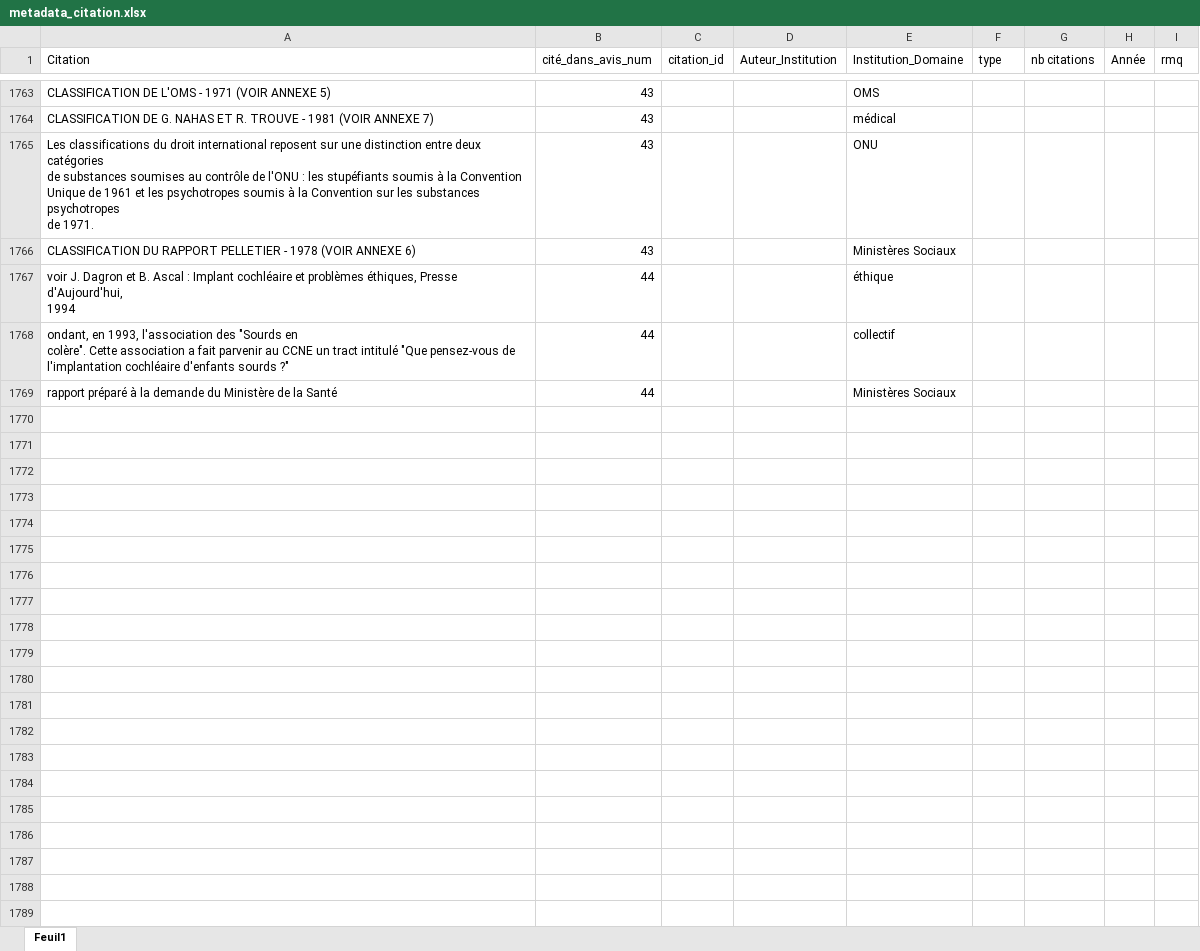
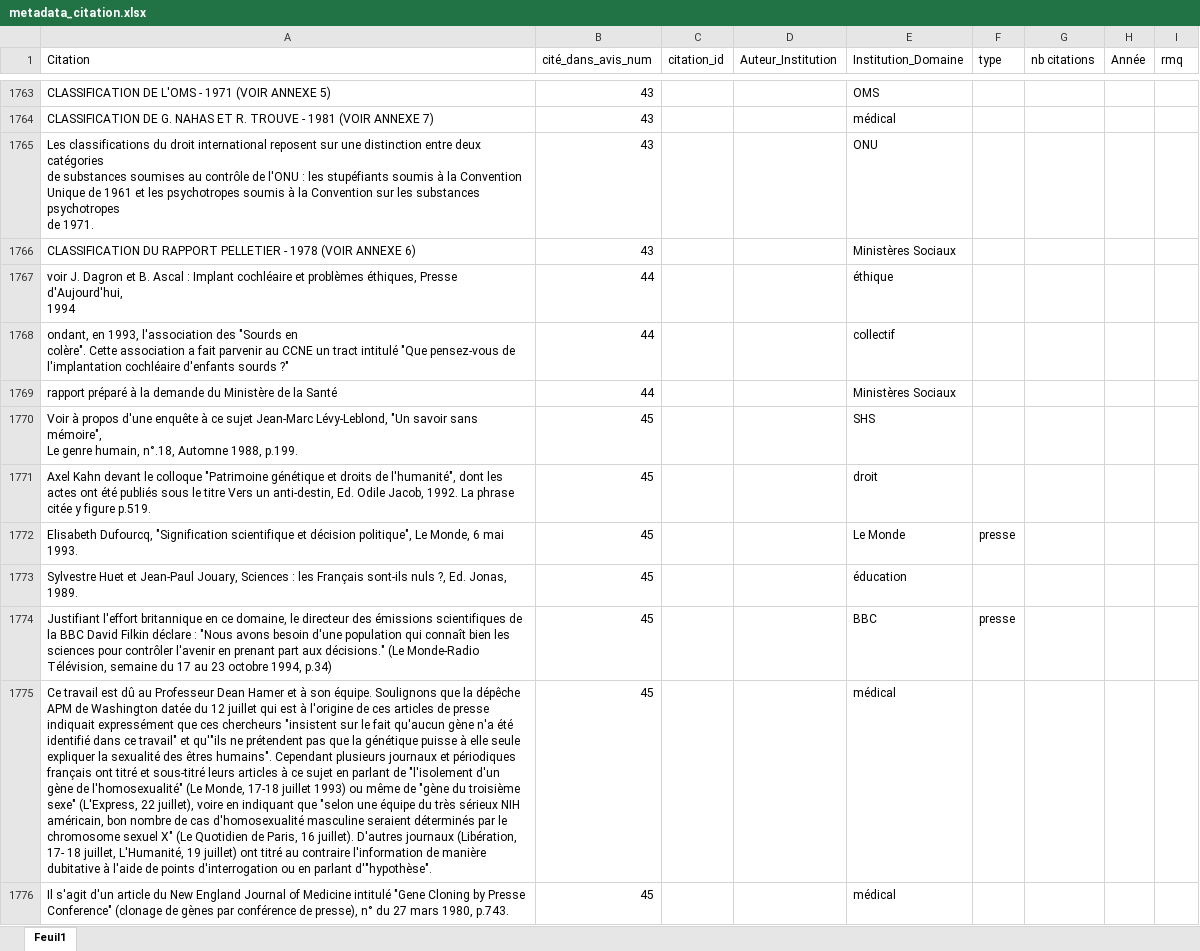
Before and after one commit to LeoMaurice/CCNE, an Excel workbook: data/raw/collected_metadata/metadata_citation.xlsx, sheet Feuil1, drawn as a sheet; only a part is shown, gaps mark what is left out; values as stored, in another font and other column widths than the file's, no borders; ↵ is a line break in a cell; the diff covers the shown part only; the diff names each change by its address in the sheet, - before the commit and + after, or states it on an @@ line.

Commit message:
ego citation parfait

```diff
--- a/data/raw/collected_metadata/metadata_citation.xlsx (sheet Feuil1)
+++ b/data/raw/collected_metadata/metadata_citation.xlsx (sheet Feuil1)
+row 1770: Voir à propos d'une enquête à ce sujet Jean-Marc Lévy-Leblond, "Un savoir sans mémoire", ↵ Le genre humain, n°.18, Automne 1988, p.199. | 45 |  |  | SHS
+row 1771: Axel Kahn devant le colloque "Patrimoine génétique et droits de l'humanité", dont les actes ont été publiés sous le titre Vers un anti-destin, Ed. Odile Jacob, 1992. La phrase citée y figure p.519. | 45 |  |  | droit
+row 1772: Elisabeth Dufourcq, "Signification scientifique et décision politique", Le Monde, 6 mai 1993. | 45 |  |  | Le Monde | presse
+row 1773: Sylvestre Huet et Jean-Paul Jouary, Sciences : les Français sont-ils nuls ?, Ed. Jonas, 1989. | 45 |  |  | éducation
+row 1774: Justifiant l'effort britannique en ce domaine, le directeur des émissions scientifiques de la BBC David Filkin déclare : "Nous avons besoin d'une population qui connaît bien les sciences pour contrôler l'avenir en prenant part aux décisions." (Le Monde-Radio Télévision, semaine du 17 au 23 octobre 1994, p.34) | 45 |  |  | BBC | presse
+row 1775: Ce travail est dû au Professeur Dean Hamer et à son équipe. Soulignons que la dépêche APM de Washington datée du 12 juillet qui est à l'origine de ces articles de presse indiquait expressément que ces chercheurs "insistent sur le fait qu'aucun gène n'a été identifié dans ce travail" et qu'"ils ne prétendent pas que la génétique puisse à elle seule expliquer la sexualité des êtres humains". Cependant plusieurs journaux et périodiques français ont titré et sous-titré leurs articles à ce sujet en parlant de "l'isolement d'un gène de l'homosexualité" (Le Monde, 17-18 juillet 1993) ou même de "gène du troisième sexe" (L'Express, 22 juillet), voire en indiquant que "selon une équipe du très sérieux NIH américain, bon nombre de cas d'homosexualité masculine seraient déterminés par le chromosome sexuel X" (Le Quotidien de Paris, 16 juillet). D'autres journaux (Libération, 17- 18 juillet, L'Humanité, 19 juillet) ont titré au contraire l'information de manière dubitative à l'aide de points d'interrogation ou en parlant d'"hypothèse". | 45 |  |  | médical
+row 1776: Il s'agit d'un article du New England Journal of Medicine intitulé "Gene Cloning by Presse Conference" (clonage de gènes par conférence de presse), n° du 27 mars 1980, p.743. | 45 |  |  | médical
```
Also changed, not shown: 20 added rows and 2 edited cells elsewhere in this sheet, data/intermediate/reseau/recategorize_designation.xlsx, 4 other files.
